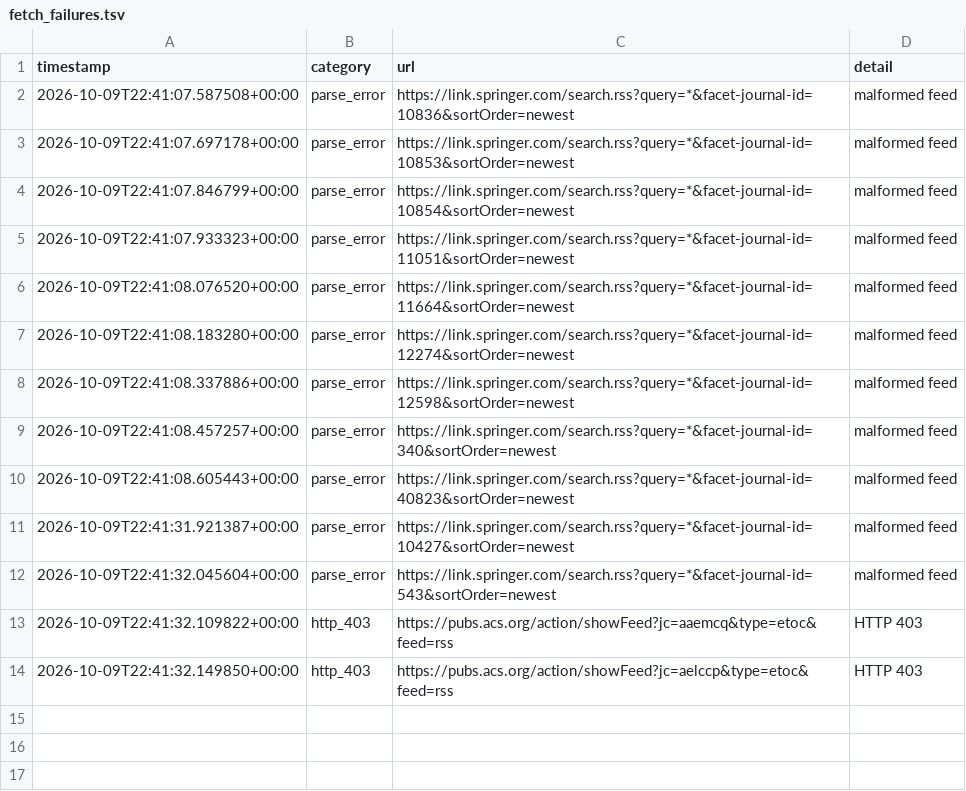
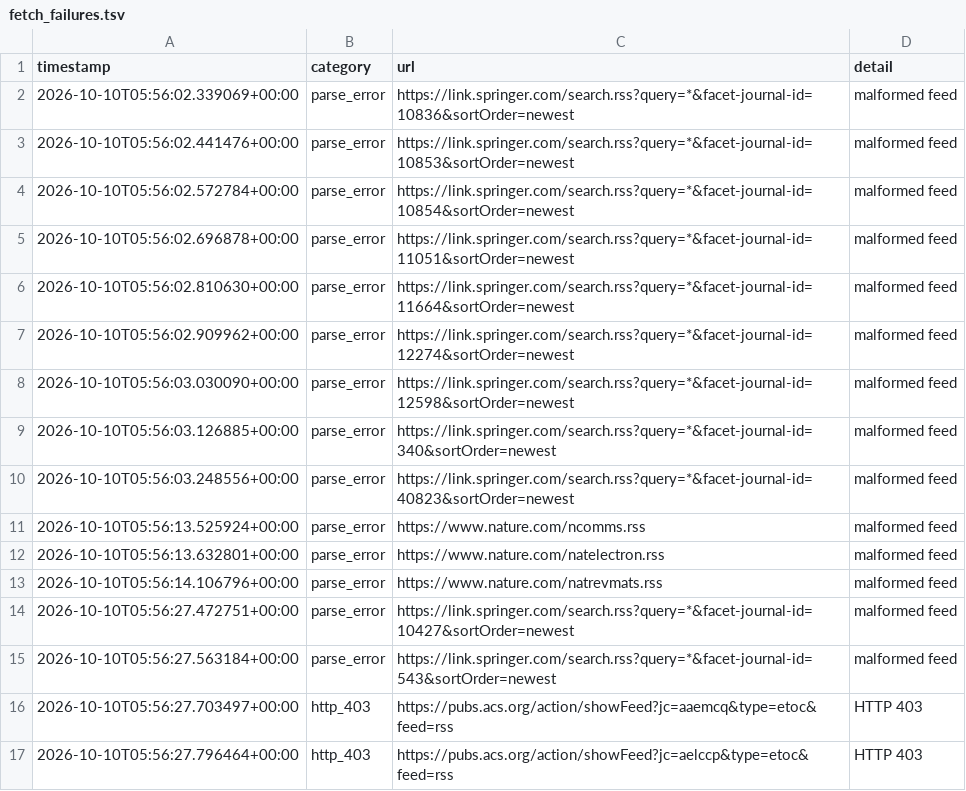
Before and after one commit to Llxyyds666/diamond-paper-feed, a TSV file: fetch_failures.tsv, drawn as a sheet.

```diff
--- a/fetch_failures.tsv
+++ b/fetch_failures.tsv
@@ -1,14 +1,17 @@
 timestamp	category	url	detail
-2026-10-09T22:41:07.587508+00:00	parse_error	https://link.springer.com/search.rss?query=*&facet-journal-id=10836&sortOrder=newest	malformed feed
-2026-10-09T22:41:07.697178+00:00	parse_error	https://link.springer.com/search.rss?query=*&facet-journal-id=10853&sortOrder=newest	malformed feed
-2026-10-09T22:41:07.846799+00:00	parse_error	https://link.springer.com/search.rss?query=*&facet-journal-id=10854&sortOrder=newest	malformed feed
-2026-10-09T22:41:07.933323+00:00	parse_error	https://link.springer.com/search.rss?query=*&facet-journal-id=11051&sortOrder=newest	malformed feed
-2026-10-09T22:41:08.076520+00:00	parse_error	https://link.springer.com/search.rss?query=*&facet-journal-id=11664&sortOrder=newest	malformed feed
-2026-10-09T22:41:08.183280+00:00	parse_error	https://link.springer.com/search.rss?query=*&facet-journal-id=12274&sortOrder=newest	malformed feed
-2026-10-09T22:41:08.337886+00:00	parse_error	https://link.springer.com/search.rss?query=*&facet-journal-id=12598&sortOrder=newest	malformed feed
-2026-10-09T22:41:08.457257+00:00	parse_error	https://link.springer.com/search.rss?query=*&facet-journal-id=340&sortOrder=newest	malformed feed
-2026-10-09T22:41:08.605443+00:00	parse_error	https://link.springer.com/search.rss?query=*&facet-journal-id=40823&sortOrder=newest	malformed feed
-2026-10-09T22:41:31.921387+00:00	parse_error	https://link.springer.com/search.rss?query=*&facet-journal-id=10427&sortOrder=newest	malformed feed
-2026-10-09T22:41:32.045604+00:00	parse_error	https://link.springer.com/search.rss?query=*&facet-journal-id=543&sortOrder=newest	malformed feed
-2026-10-09T22:41:32.109822+00:00	http_403	https://pubs.acs.org/action/showFeed?jc=aaemcq&type=etoc&feed=rss	HTTP 403
-2026-10-09T22:41:32.149850+00:00	http_403	https://pubs.acs.org/action/showFeed?jc=aelccp&type=etoc&feed=rss	HTTP 403
+2026-10-10T05:56:02.339069+00:00	parse_error	https://link.springer.com/search.rss?query=*&facet-journal-id=10836&sortOrder=newest	malformed feed
+2026-10-10T05:56:02.441476+00:00	parse_error	https://link.springer.com/search.rss?query=*&facet-journal-id=10853&sortOrder=newest	malformed feed
+2026-10-10T05:56:02.572784+00:00	parse_error	https://link.springer.com/search.rss?query=*&facet-journal-id=10854&sortOrder=newest	malformed feed
+2026-10-10T05:56:02.696878+00:00	parse_error	https://link.springer.com/search.rss?query=*&facet-journal-id=11051&sortOrder=newest	malformed feed
+2026-10-10T05:56:02.810630+00:00	parse_error	https://link.springer.com/search.rss?query=*&facet-journal-id=11664&sortOrder=newest	malformed feed
+2026-10-10T05:56:02.909962+00:00	parse_error	https://link.springer.com/search.rss?query=*&facet-journal-id=12274&sortOrder=newest	malformed feed
+2026-10-10T05:56:03.030090+00:00	parse_error	https://link.springer.com/search.rss?query=*&facet-journal-id=12598&sortOrder=newest	malformed feed
+2026-10-10T05:56:03.126885+00:00	parse_error	https://link.springer.com/search.rss?query=*&facet-journal-id=340&sortOrder=newest	malformed feed
+2026-10-10T05:56:03.248556+00:00	parse_error	https://link.springer.com/search.rss?query=*&facet-journal-id=40823&sortOrder=newest	malformed feed
+2026-10-10T05:56:13.525924+00:00	parse_error	https://www.nature.com/ncomms.rss	malformed feed
+2026-10-10T05:56:13.632801+00:00	parse_error	https://www.nature.com/natelectron.rss	malformed feed
+2026-10-10T05:56:14.106796+00:00	parse_error	https://www.nature.com/natrevmats.rss	malformed feed
+2026-10-10T05:56:27.472751+00:00	parse_error	https://link.springer.com/search.rss?query=*&facet-journal-id=10427&sortOrder=newest	malformed feed
+2026-10-10T05:56:27.563184+00:00	parse_error	https://link.springer.com/search.rss?query=*&facet-journal-id=543&sortOrder=newest	malformed feed
+2026-10-10T05:56:27.703497+00:00	http_403	https://pubs.acs.org/action/showFeed?jc=aaemcq&type=etoc&feed=rss	HTTP 403
+2026-10-10T05:56:27.796464+00:00	http_403	https://pubs.acs.org/action/showFeed?jc=aelccp&type=etoc&feed=rss	HTTP 403
```
Also changed, not shown: 2 other files.
